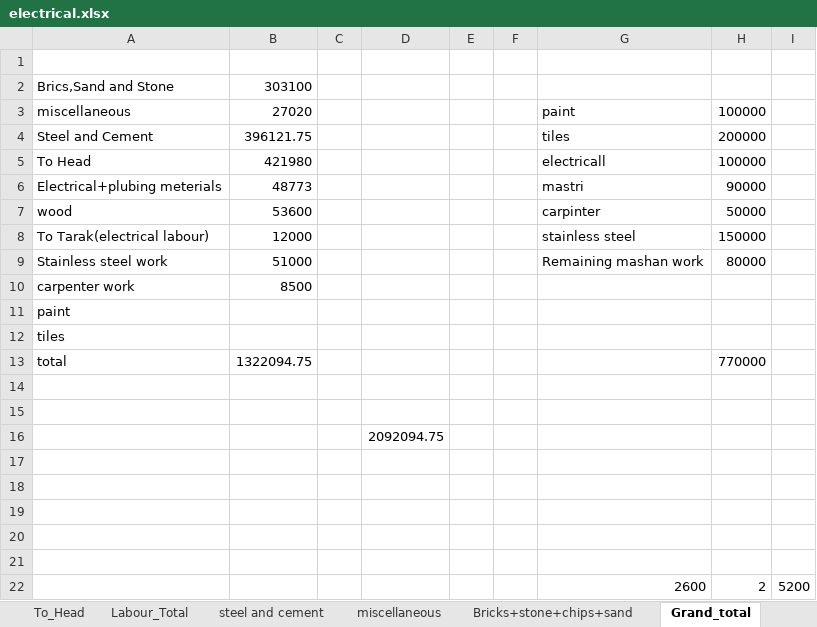
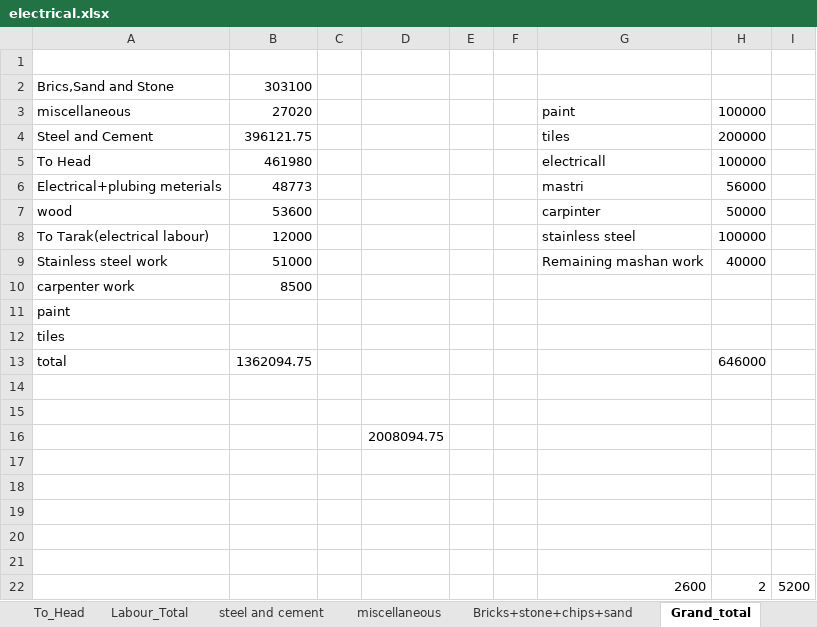
Before and after one commit to jeevasreenu/mslearn-ai-vision, an Excel workbook: electrical.xlsx, sheet Grand_total, drawn as a sheet; values as stored, in another font and other column widths than the file's, no borders; the diff names each change by its address in the sheet, - before the commit and + after, or states it on an @@ line.

```diff
--- a/electrical.xlsx (sheet Grand_total)
+++ b/electrical.xlsx (sheet Grand_total)
-B5: 421980
+B5: 461980
-H6: 90000
+H6: 56000
-H8: 150000
+H8: 100000
-H9: 80000
+H9: 40000
-B13: 1322094.75
+B13: 1362094.75
-H13: 770000
+H13: 646000
-D16: 2092094.75
+D16: 2008094.75
```
Also changed, not shown: sheet Labour_Total, sheet To_Head, sheet steel and cement.
